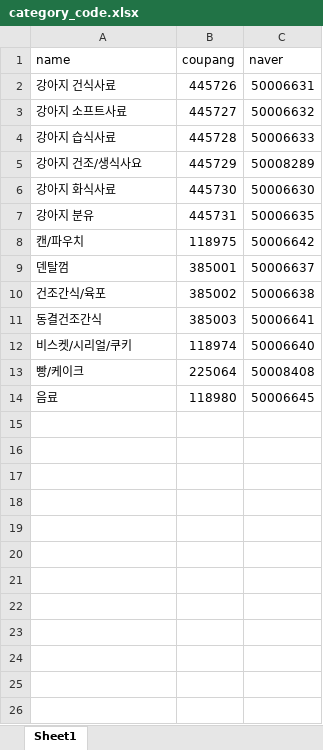
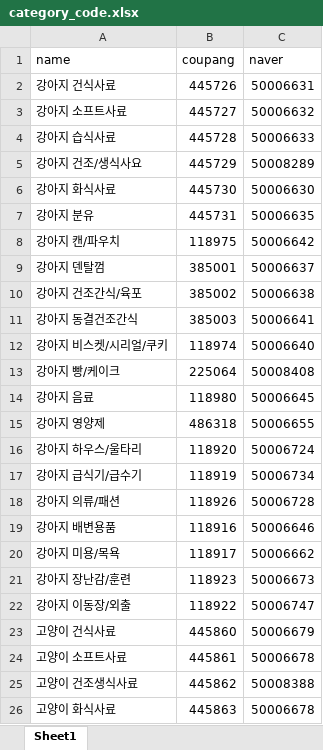
Before and after one commit to gotang31/Wise_Ad-, an Excel workbook: project/preprocessing/DataGenerator/category_code.xlsx, sheet Sheet1, drawn as a sheet; only a part is shown; values as stored, in another font and other column widths than the file's, no borders; the diff covers the shown part only; the diff names each change by its address in the sheet, - before the commit and + after, or states it on an @@ line.

```diff
--- a/project/preprocessing/DataGenerator/category_code.xlsx (sheet Sheet1)
+++ b/project/preprocessing/DataGenerator/category_code.xlsx (sheet Sheet1)
-A8 (name): 캔/파우치
+A8 (name): 강아지 캔/파우치
-A9 (name): 덴탈껌
+A9 (name): 강아지 덴탈껌
-A10 (name): 건조간식/육포
+A10 (name): 강아지 건조간식/육포
-A11 (name): 동결건조간식
+A11 (name): 강아지 동결건조간식
-A12 (name): 비스켓/시리얼/쿠키
+A12 (name): 강아지 비스켓/시리얼/쿠키
-A13 (name): 빵/케이크
+A13 (name): 강아지 빵/케이크
-A14 (name): 음료
+A14 (name): 강아지 음료
+row 15: 강아지 영양제 | 486318 | 50006655
+row 16: 강아지 하우스/울타리 | 118920 | 50006724
+row 17: 강아지 급식기/급수기 | 118919 | 50006734
+row 18: 강아지 의류/패션 | 118926 | 50006728
+row 19: 강아지 배변용품 | 118916 | 50006646
+row 20: 강아지 미용/목욕 | 118917 | 50006662
+row 21: 강아지 장난감/훈련 | 118923 | 50006673
+row 22: 강아지 이동장/외출 | 118922 | 50006747
+row 23: 고양이 건식사료 | 445860 | 50006679
+row 24: 고양이 소프트사료 | 445861 | 50006678
+row 25: 고양이 건조생식사료 | 445862 | 50008388
+row 26: 고양이 화식사료 | 445863 | 50006678
```
Also changed, not shown: 16 added rows elsewhere in this sheet, 1 other file.
